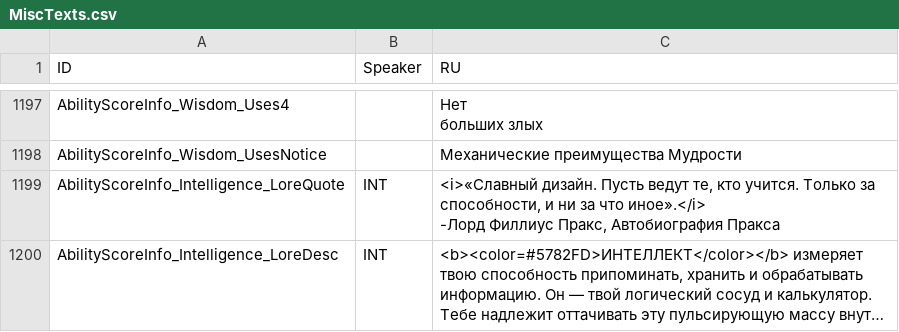
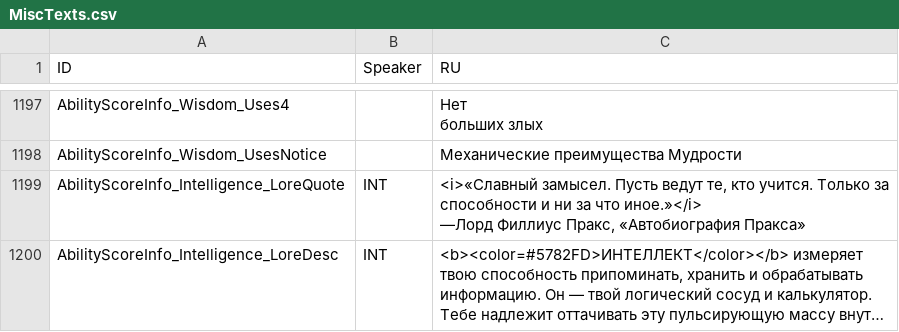
Before and after one commit to aa-blinov/esoteric-ebb-ru, a CSV file: translation/Russian/MiscTexts.csv, drawn as a sheet; only a part is shown, gaps mark what is left out; long unchanged cells end in …; ↵ is a line break in a cell; the diff covers the shown part only; the diff names each change by its address in the sheet, - before the commit and + after, or states it on an @@ line.

Commit message:
Fix ability lore translation

```diff
--- a/translation/Russian/MiscTexts.csv
+++ b/translation/Russian/MiscTexts.csv
-C1199 (RU): <i>«Славный дизайн. Пусть ведут те, кто учится. Только за способности, и ни за что иное».</i> ↵ -Лорд Филлиус Пракс, Автобиография Пракса
+C1199 (RU): <i>«Славный замысел. Пусть ведут те, кто учится. Только за способности и ни за что иное.»</i> ↵ —Лорд Филлиус Пракс, «Автобиография Пракса»
```
Also changed, not shown: 5 edited cells elsewhere in this file, 7 other files.
